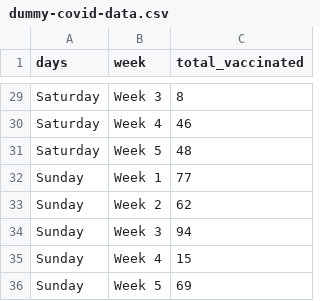
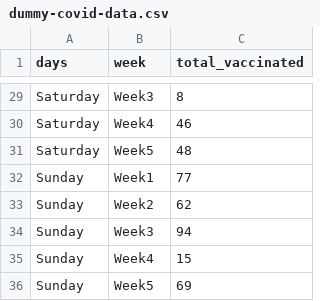
Before and after one commit to JKBTumpalan/d3-covid-heatmap, a CSV file: dummy-covid-data.csv, drawn as a sheet; only a part is shown, gaps mark what is left out; the diff covers the shown part only; the diff names each change by its address in the sheet, - before the commit and + after, or states it on an @@ line.

```diff
--- a/dummy-covid-data.csv
+++ b/dummy-covid-data.csv
-B29 (week): Week 3
+B29 (week): Week3
-B30 (week): Week 4
+B30 (week): Week4
-B31 (week): Week 5
+B31 (week): Week5
-B32 (week): Week 1
+B32 (week): Week1
-B33 (week): Week 2
+B33 (week): Week2
-B34 (week): Week 3
+B34 (week): Week3
-B35 (week): Week 4
+B35 (week): Week4
-B36 (week): Week 5
+B36 (week): Week5
```
Also changed, not shown: 27 edited cells elsewhere in this file.
